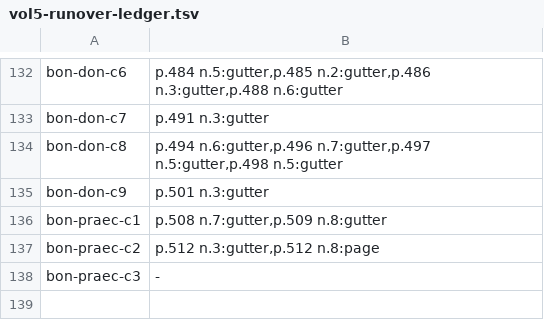
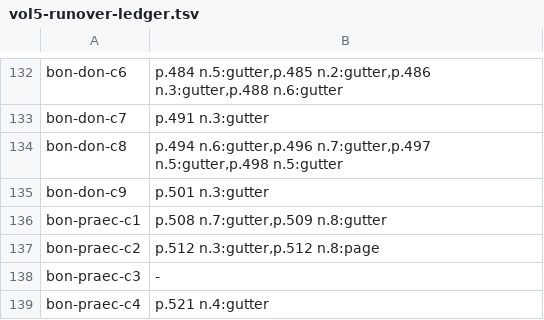
Before and after one commit to wilsonpruitt/bonaventure-sentences, a TSV file: manual-review/vol5-runover-ledger.tsv, drawn as a sheet; only a part is shown, gaps mark what is left out; the diff names each change by its address in the sheet, - before the commit and + after, or states it on an @@ line.

```diff
--- a/manual-review/vol5-runover-ledger.tsv
+++ b/manual-review/vol5-runover-ledger.tsv
+row 139: bon-praec-c4 | p.521 n.4:gutter
```
Also changed, not shown: 5 other files.
